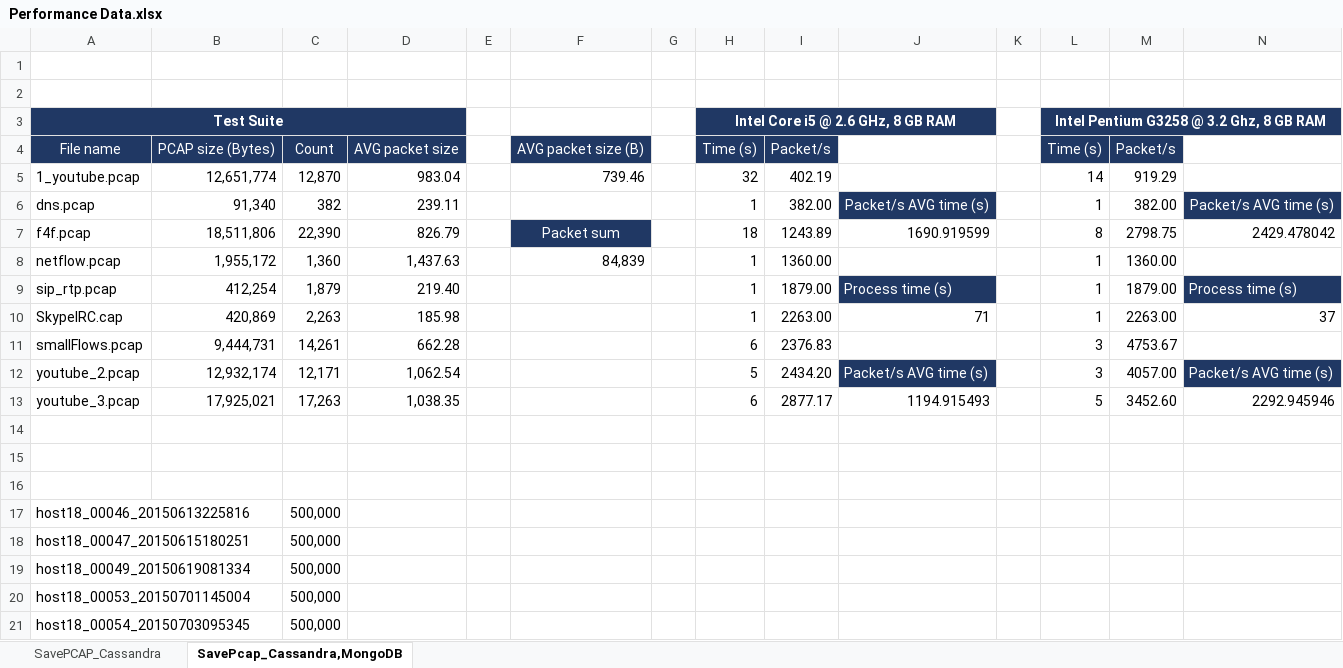
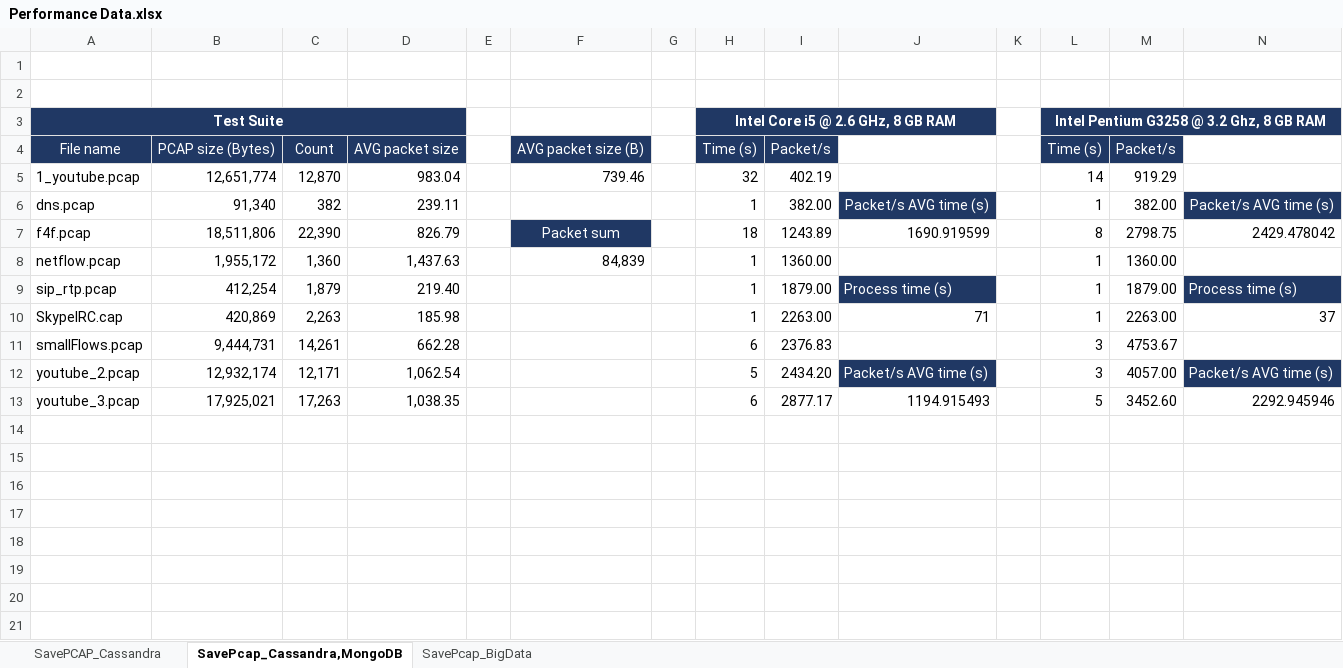
Before and after one commit to nesfit/dist-forensic-digital-data-repo, an Excel workbook: Performance Data.xlsx, sheet SavePcap_Cassandra,MongoDB, drawn as a sheet; values as stored, in another font and other column widths than the file's, no borders; the diff names each change by its address in the sheet, - before the commit and + after, or states it on an @@ line.

Commit message:
How to, README, Performance Data

```diff
--- a/Performance Data.xlsx (sheet SavePcap_Cassandra,MongoDB)
+++ b/Performance Data.xlsx (sheet SavePcap_Cassandra,MongoDB)
+sheet tab: SavePcap_BigData
-row 14: (empty)
-row 15: (empty)
-row 16: (empty)
-row 17: host18_00046_20150613225816 |  | 500,000
-row 18: host18_00047_20150615180251 |  | 500,000
-row 19: host18_00049_20150619081334 |  | 500,000
-row 20: host18_00053_20150701145004 |  | 500,000
-row 21: host18_00054_20150703095345 |  | 500,000
```
Also changed, not shown: 3 other files.
